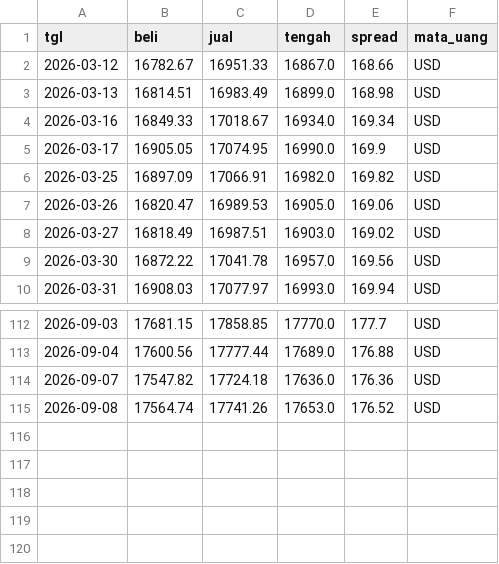
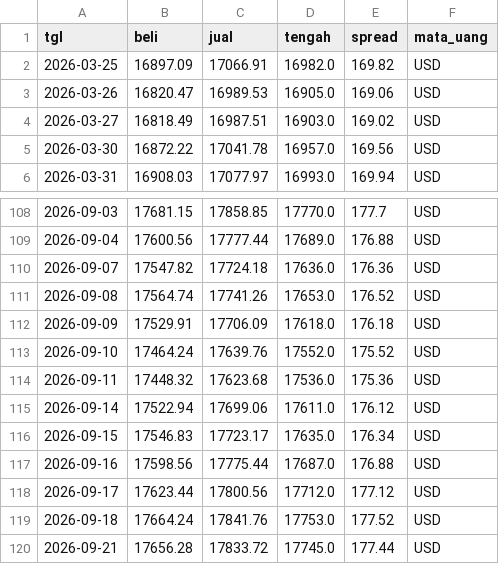
Before and after one commit to TOBIANDA/MLOps-USD-IDR-Exchange-Rate-Prediction, a CSV file: data/raw/usd_idr_raw.csv, drawn as a sheet; only a part is shown, gaps mark what is left out; removed rows and columns are numbered as before the commit, all else as after; the diff names each change by its address in the sheet, - before the commit and + after, or states it on an @@ line.

```diff
--- a/data/raw/usd_idr_raw.csv
+++ b/data/raw/usd_idr_raw.csv
-row 2: 2026-03-12 | 16782.67 | 16951.33 | 16867.0 | 168.66 | USD
-row 3: 2026-03-13 | 16814.51 | 16983.49 | 16899.0 | 168.98 | USD
-row 4: 2026-03-16 | 16849.33 | 17018.67 | 16934.0 | 169.34 | USD
-row 5: 2026-03-17 | 16905.05 | 17074.95 | 16990.0 | 169.9 | USD
+row 112: 2026-09-09 | 17529.91 | 17706.09 | 17618.0 | 176.18 | USD
+row 113: 2026-09-10 | 17464.24 | 17639.76 | 17552.0 | 175.52 | USD
+row 114: 2026-09-11 | 17448.32 | 17623.68 | 17536.0 | 175.36 | USD
+row 115: 2026-09-14 | 17522.94 | 17699.06 | 17611.0 | 176.12 | USD
+row 116: 2026-09-15 | 17546.83 | 17723.17 | 17635.0 | 176.34 | USD
+row 117: 2026-09-16 | 17598.56 | 17775.44 | 17687.0 | 176.88 | USD
+row 118: 2026-09-17 | 17623.44 | 17800.56 | 17712.0 | 177.12 | USD
+row 119: 2026-09-18 | 17664.24 | 17841.76 | 17753.0 | 177.52 | USD
+row 120: 2026-09-21 | 17656.28 | 17833.72 | 17745.0 | 177.44 | USD
```
Also changed, not shown: data/processed/usd_idr_featured.csv, 12 other files.
